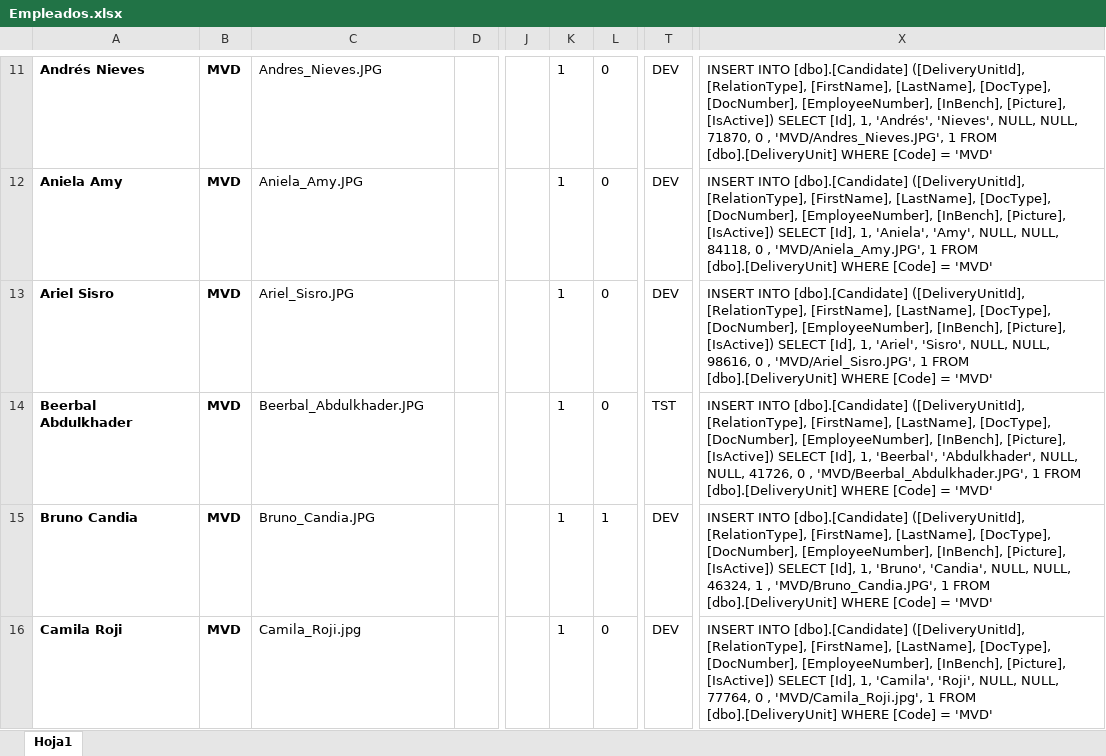
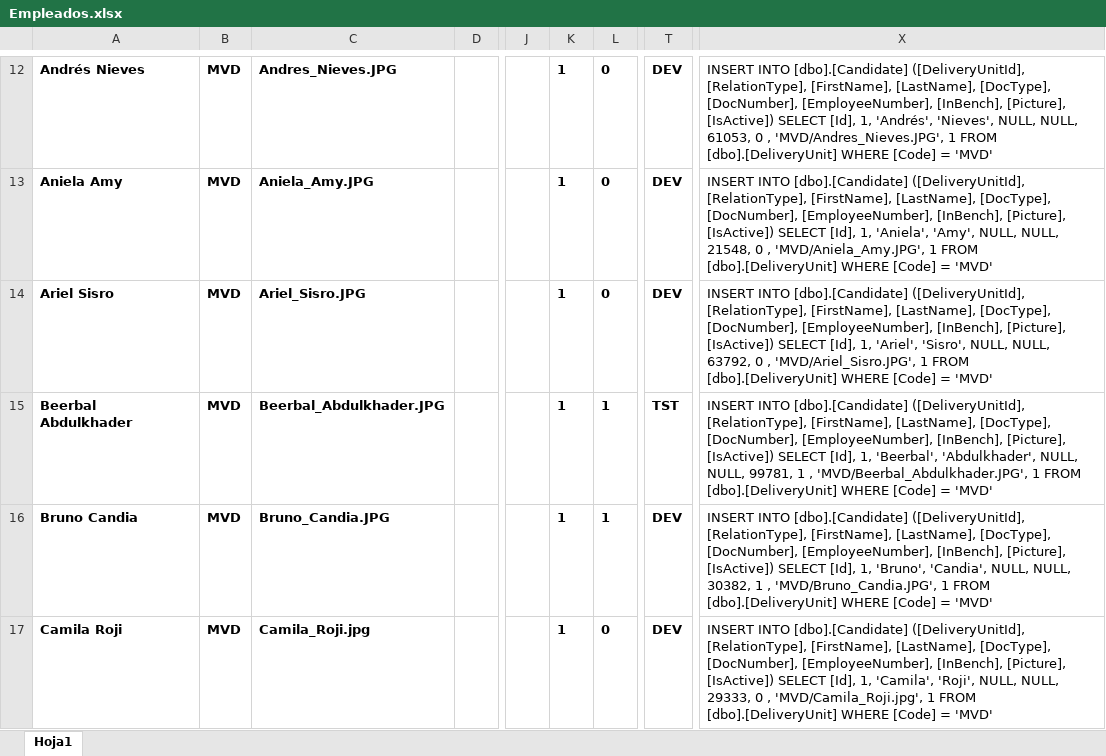
Before and after one commit to marlongonzalezdev/innovationLab2019, an Excel workbook: database/Empleados.xlsx, sheet Hoja1, drawn as a sheet; only a part is shown, gaps mark what is left out; values as stored, in another font and other column widths than the file's, no borders; addresses are those after the commit; the diff covers the shown part only; the diff names each change by its address in the sheet, - before the commit and + after, or states it on an @@ line.

```diff
--- a/database/Empleados.xlsx (sheet Hoja1)
+++ b/database/Empleados.xlsx (sheet Hoja1)
-C12:C17 bold: off
+C12:C17 bold: on
-K12:L17 bold: off
+K12:L17 bold: on
-T12:T17 bold: off
+T12:T17 bold: on
-X12: …NULL, NULL, 71870, 0 ,…
+X12: …NULL, NULL, 61053, 0 ,…
-X13: …NULL, NULL, 84118, 0 ,…
+X13: …NULL, NULL, 21548, 0 ,…
-X14: …NULL, NULL, 98616, 0 ,…
+X14: …NULL, NULL, 63792, 0 ,…
-L15: 0
+L15: 1
-X15: …NULL, NULL, 41726, 0 , 'MVD/Beerbal_Abdulkhader.JPG',…
+X15: …NULL, NULL, 99781, 1 , 'MVD/Beerbal_Abdulkhader.JPG',…
-X16: …NULL, NULL, 46324, 1 ,…
+X16: …NULL, NULL, 30382, 1 ,…
-X17: …NULL, NULL, 77764, 0 ,…
+X17: …NULL, NULL, 29333, 0 ,…
```
Also changed, not shown: 1 added row, 101 edited cells and cell formats elsewhere in this sheet, formulas that keep their value, 1 other file.
